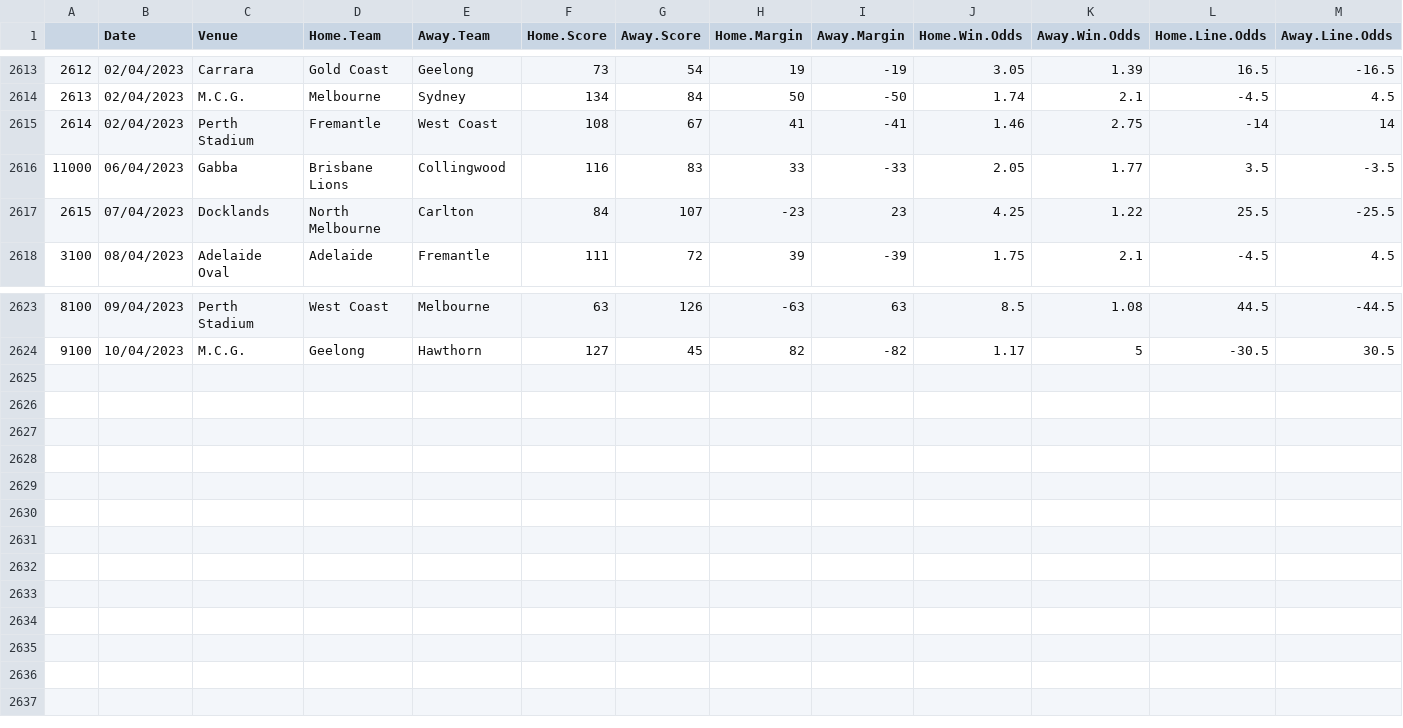
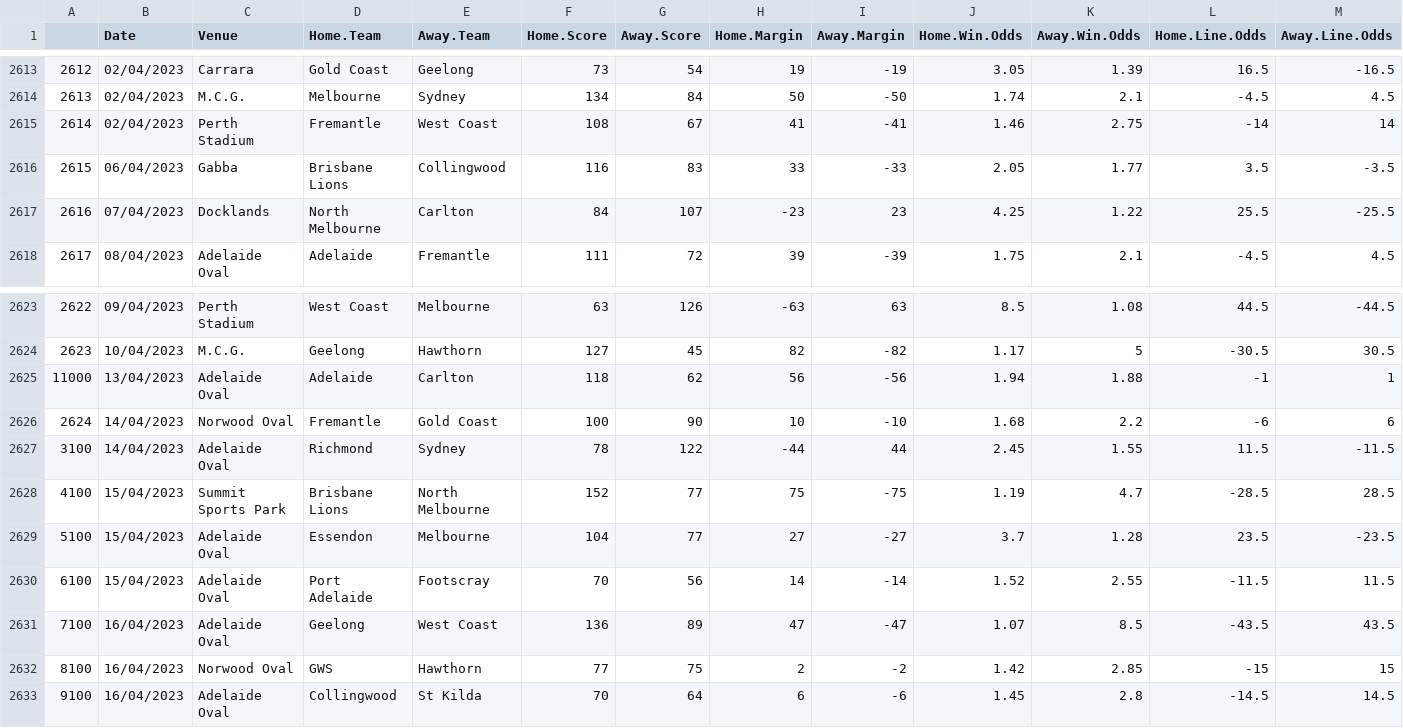
Before and after one commit to mitch-mooney/AFL_Predictions, a CSV file: csv_files/betting_odds.csv, drawn as a sheet; only a part is shown, gaps mark what is left out; rows hold the shown columns only; the diff names each change by its address in the sheet, - before the commit and + after, or states it on an @@ line.

Commit message:
2023 Round 6 Commit 1

```diff
--- a/csv_files/betting_odds.csv
+++ b/csv_files/betting_odds.csv
@@ column A renumbered between rows 2616 and 2624 @@
+row 2625: 11000 | 13/04/2023 | Adelaide Oval | Adelaide | Carlton | 118 | 62 | 56 | -56 | 1.94 | 1.88 | -1 | 1
+row 2626: 2624 | 14/04/2023 | Norwood Oval | Fremantle | Gold Coast | 100 | 90 | 10 | -10 | 1.68 | 2.2 | -6 | 6
+row 2627: 3100 | 14/04/2023 | Adelaide Oval | Richmond | Sydney | 78 | 122 | -44 | 44 | 2.45 | 1.55 | 11.5 | -11.5
+row 2628: 4100 | 15/04/2023 | Summit Sports Park | Brisbane Lions | North Melbourne | 152 | 77 | 75 | -75 | 1.19 | 4.7 | -28.5 | 28.5
+row 2629: 5100 | 15/04/2023 | Adelaide Oval | Essendon | Melbourne | 104 | 77 | 27 | -27 | 3.7 | 1.28 | 23.5 | -23.5
+row 2630: 6100 | 15/04/2023 | Adelaide Oval | Port Adelaide | Footscray | 70 | 56 | 14 | -14 | 1.52 | 2.55 | -11.5 | 11.5
+row 2631: 7100 | 16/04/2023 | Adelaide Oval | Geelong | West Coast | 136 | 89 | 47 | -47 | 1.07 | 8.5 | -43.5 | 43.5
+row 2632: 8100 | 16/04/2023 | Norwood Oval | GWS | Hawthorn | 77 | 75 | 2 | -2 | 1.42 | 2.85 | -15 | 15
+row 2633: 9100 | 16/04/2023 | Adelaide Oval | Collingwood | St Kilda | 70 | 64 | 6 | -6 | 1.45 | 2.8 | -14.5 | 14.5
```
Also changed, not shown: csv_files/Team_Ratings.csv, csv_files/round_predictions.csv.
